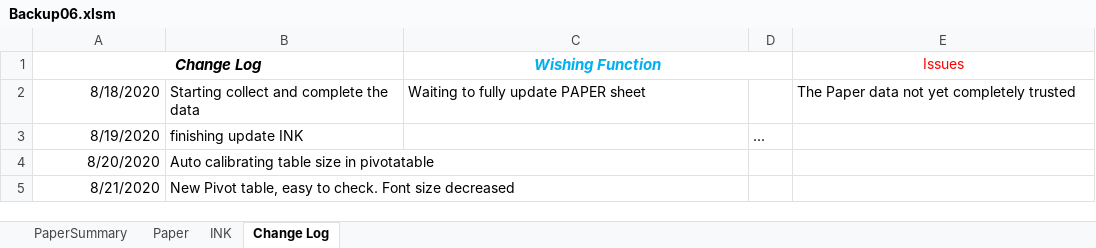
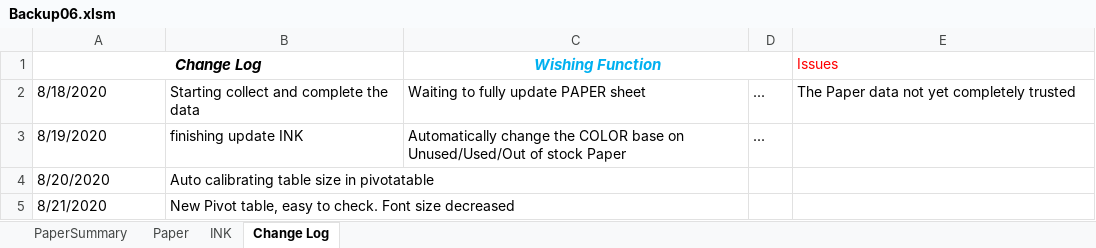
Before and after one commit to vicktor9450/demoSKU, an Excel workbook: Backup06.xlsm, sheet Change Log, drawn as a sheet; values as stored, in another font and other column widths than the file's, no borders; the diff names each change by its address in the sheet, - before the commit and + after, or states it on an @@ line.

Commit message:
Checkout 8/24/2020

```diff
--- a/Backup06.xlsm (sheet Change Log)
+++ b/Backup06.xlsm (sheet Change Log)
-E1 alignment: center
+E1 alignment: left
-A2:A5 alignment: right
+A2:A5 alignment: left
-D2: (empty)
+D2: ...
-C3 (Wishing Function): (empty)
+C3 (Wishing Function): Automatically change the COLOR base on Unused/Used/Out of stock Paper
```
Also changed, not shown: sheet Paper, sheet INK.
